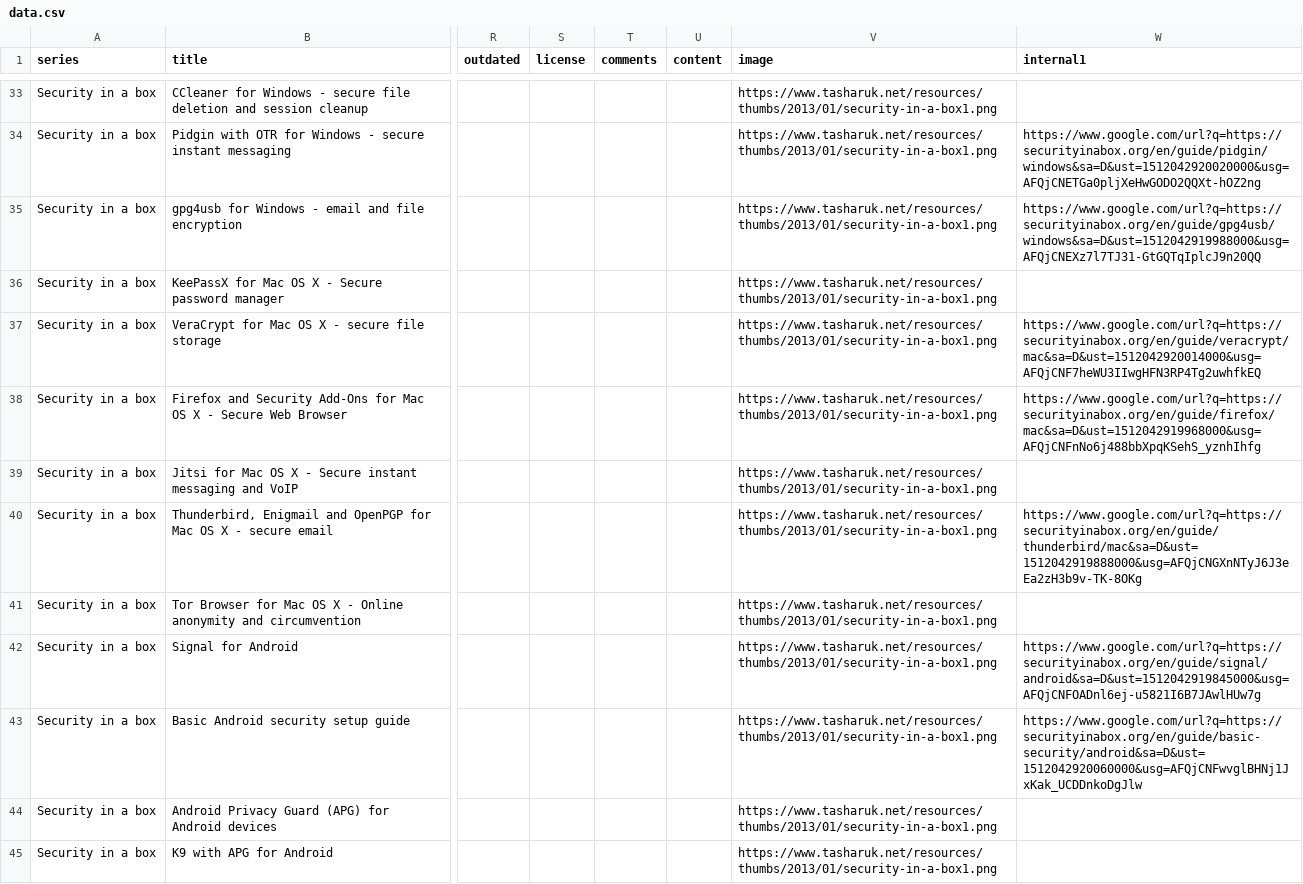
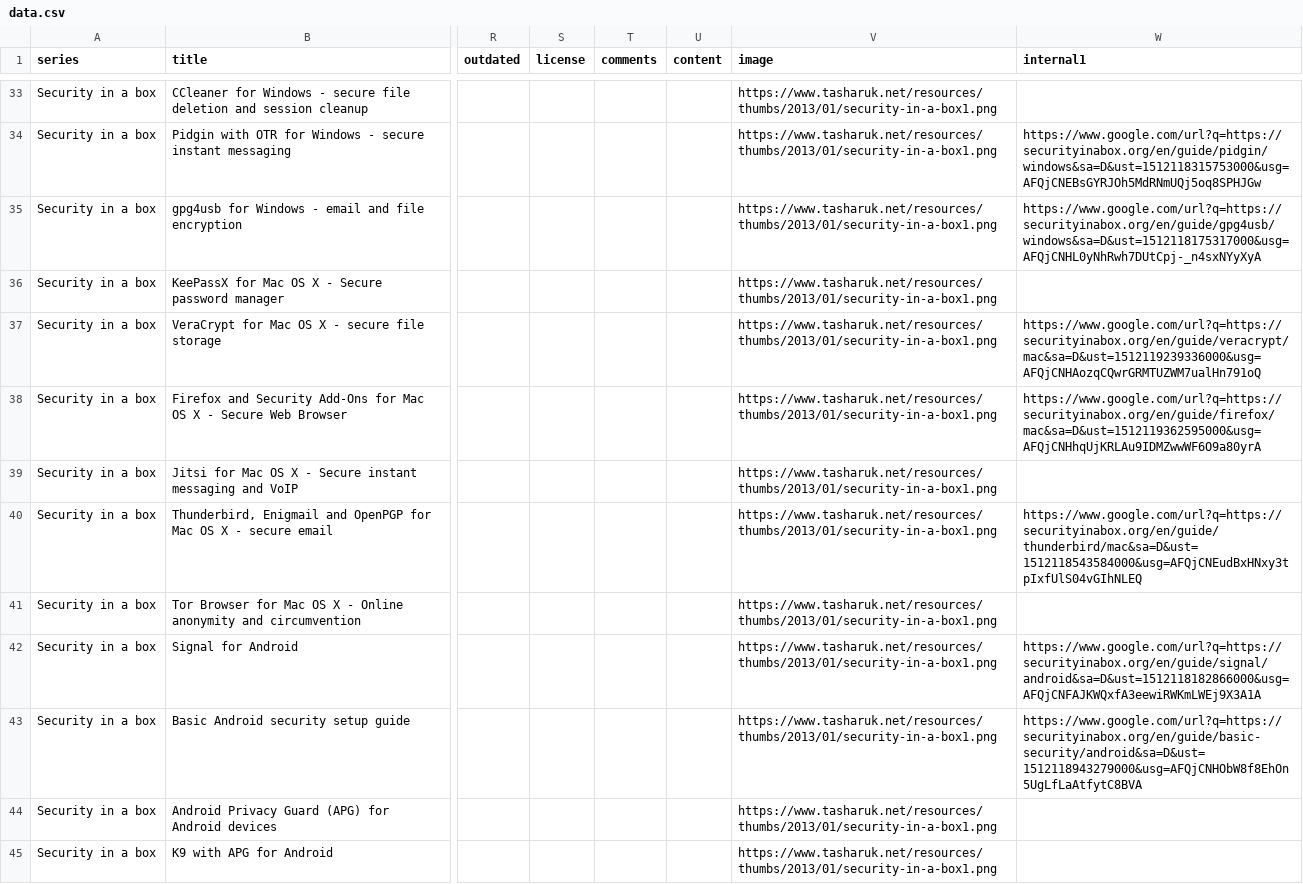
Before and after one commit to ocftw/resourceportal, a CSV file: data/data.csv, drawn as a sheet; only a part is shown, gaps mark what is left out; the diff covers the shown part only; the diff names each change by its address in the sheet, - before the commit and + after, or states it on an @@ line.

```diff
--- a/data/data.csv
+++ b/data/data.csv
-W34 (internal1): https://www.google.com/url?q=https://securityinabox.org/en/guide/pidgin/windows&sa=D&ust=1512042920020000&usg=AFQjCNETGa0pljXeHwGODO2QQXt-hOZ2ng
+W34 (internal1): https://www.google.com/url?q=https://securityinabox.org/en/guide/pidgin/windows&sa=D&ust=1512118315753000&usg=AFQjCNEBsGYRJOh5MdRNmUQj5oq8SPHJGw
-W35 (internal1): https://www.google.com/url?q=https://securityinabox.org/en/guide/gpg4usb/windows&sa=D&ust=1512042919988000&usg=AFQjCNEXz7l7TJ31-GtGQTqIplcJ9n20QQ
+W35 (internal1): https://www.google.com/url?q=https://securityinabox.org/en/guide/gpg4usb/windows&sa=D&ust=1512118175317000&usg=AFQjCNHL0yNhRwh7DUtCpj-_n4sxNYyXyA
-W37 (internal1): https://www.google.com/url?q=https://securityinabox.org/en/guide/veracrypt/mac&sa=D&ust=1512042920014000&usg=AFQjCNF7heWU3IIwgHFN3RP4Tg2uwhfkEQ
+W37 (internal1): https://www.google.com/url?q=https://securityinabox.org/en/guide/veracrypt/mac&sa=D&ust=1512119239336000&usg=AFQjCNHAozqCQwrGRMTUZWM7ualHn791oQ
-W38 (internal1): https://www.google.com/url?q=https://securityinabox.org/en/guide/firefox/mac&sa=D&ust=1512042919968000&usg=AFQjCNFnNo6j488bbXpqKSehS_yznhIhfg
+W38 (internal1): https://www.google.com/url?q=https://securityinabox.org/en/guide/firefox/mac&sa=D&ust=1512119362595000&usg=AFQjCNHhqUjKRLAu9IDMZwwWF6O9a80yrA
-W40 (internal1): https://www.google.com/url?q=https://securityinabox.org/en/guide/thunderbird/mac&sa=D&ust=1512042919888000&usg=AFQjCNGXnNTyJ6J3eEa2zH3b9v-TK-8OKg
+W40 (internal1): https://www.google.com/url?q=https://securityinabox.org/en/guide/thunderbird/mac&sa=D&ust=1512118543584000&usg=AFQjCNEudBxHNxy3tpIxfUlS04vGIhNLEQ
-W42 (internal1): https://www.google.com/url?q=https://securityinabox.org/en/guide/signal/android&sa=D&ust=1512042919845000&usg=AFQjCNFOADnl6ej-u5821I6B7JAwlHUw7g
+W42 (internal1): https://www.google.com/url?q=https://securityinabox.org/en/guide/signal/android&sa=D&ust=1512118182866000&usg=AFQjCNFAJKWQxfA3eewiRWKmLWEj9X3A1A
-W43 (internal1): https://www.google.com/url?q=https://securityinabox.org/en/guide/basic-security/android&sa=D&ust=1512042920060000&usg=AFQjCNFwvglBHNj1JxKak_UCDDnkoDgJlw
+W43 (internal1): https://www.google.com/url?q=https://securityinabox.org/en/guide/basic-security/android&sa=D&ust=1512118943279000&usg=AFQjCNHObW8f8EhOn5UgLfLaAtfytC8BVA
```
Also changed, not shown: 22 edited cells elsewhere in this file, 1 other file.
